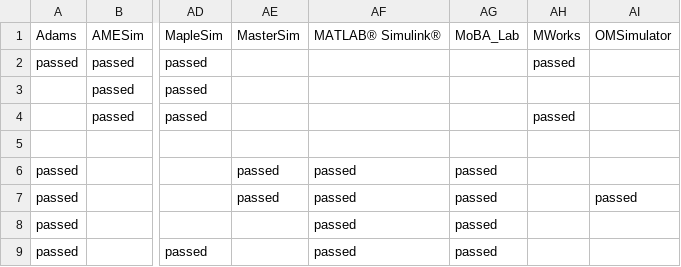
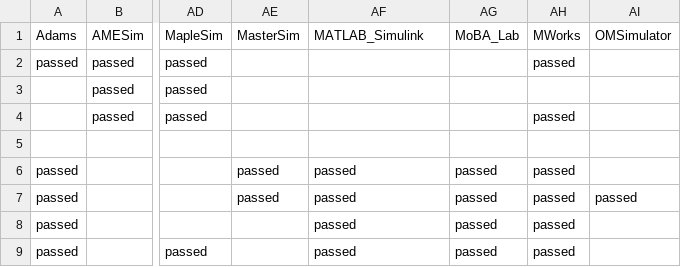
Before and after one commit to modelica/fmi-standard.org, a CSV file: _data/cross-check/result.csv, drawn as a sheet; only a part is shown, gaps mark what is left out; the diff names each change by its address in the sheet, - before the commit and + after, or states it on an @@ line.

```diff
--- a/_data/cross-check/result.csv
+++ b/_data/cross-check/result.csv
-AF1: MATLAB® Simulink®
+AF1: MATLAB_Simulink
-AH6:AH9: (empty)
+AH6:AH9: passed
```
Also changed, not shown: _data/cross-check/fmi1-cs-win32.csv, _data/cross-check/fmi1-me-win32.csv, 8 other files.
